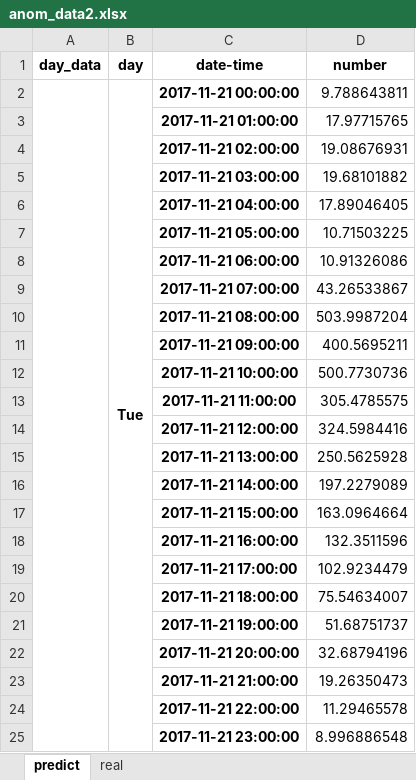
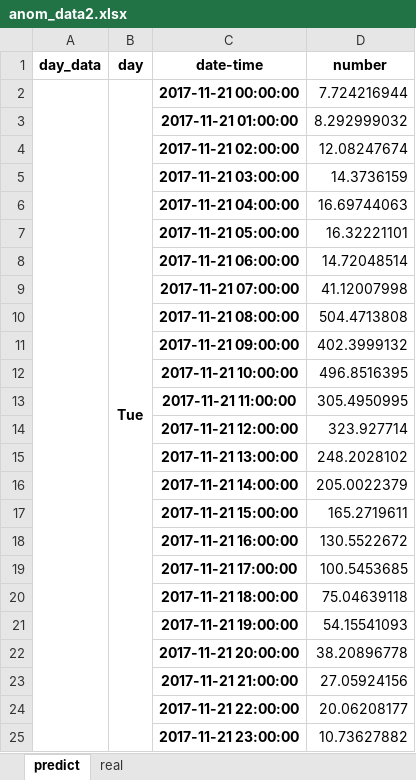
Before and after one commit to 67738242/rnn_forecast, an Excel workbook: RNN_python/schd_sam_output_data/anom_data2.xlsx, sheet predict, drawn as a sheet; values as stored, in another font and other column widths than the file's, no borders; the diff names each change by its address in the sheet, - before the commit and + after, or states it on an @@ line.

```diff
--- a/RNN_python/schd_sam_output_data/anom_data2.xlsx (sheet predict)
+++ b/RNN_python/schd_sam_output_data/anom_data2.xlsx (sheet predict)
-D2 (number): 9.788643811
+D2 (number): 7.724216944
-D3 (number): 17.97715765
+D3 (number): 8.292999032
-D4 (number): 19.08676931
+D4 (number): 12.08247674
-D5 (number): 19.68101882
+D5 (number): 14.3736159
-D6 (number): 17.89046405
+D6 (number): 16.69744063
-D7 (number): 10.71503225
+D7 (number): 16.32221101
-D8 (number): 10.91326086
+D8 (number): 14.72048514
-D9 (number): 43.26533867
+D9 (number): 41.12007998
-D10 (number): 503.9987204
+D10 (number): 504.4713808
-D11 (number): 400.5695211
+D11 (number): 402.3999132
-D12 (number): 500.7730736
+D12 (number): 496.8516395
-D13 (number): 305.4785575
+D13 (number): 305.4950995
-D14 (number): 324.5984416
+D14 (number): 323.927714
-D15 (number): 250.5625928
+D15 (number): 248.2028102
-D16 (number): 197.2279089
+D16 (number): 205.0022379
-D17 (number): 163.0964664
+D17 (number): 165.2719611
-D18 (number): 132.3511596
+D18 (number): 130.5522672
-D19 (number): 102.9234479
+D19 (number): 100.5453685
-D20 (number): 75.54634007
+D20 (number): 75.04639118
-D21 (number): 51.68751737
+D21 (number): 54.15541093
-D22 (number): 32.68794196
+D22 (number): 38.20896778
-D23 (number): 19.26350473
+D23 (number): 27.05924156
-D24 (number): 11.29465578
+D24 (number): 20.06208177
-D25 (number): 8.996886548
+D25 (number): 10.73627882
```
Also changed, not shown: RNN_python/schd_sam_output_data/anom_data6.xlsx, RNN_python/schd_sam_output_data/anom_data8.xlsx, 13 other files.
